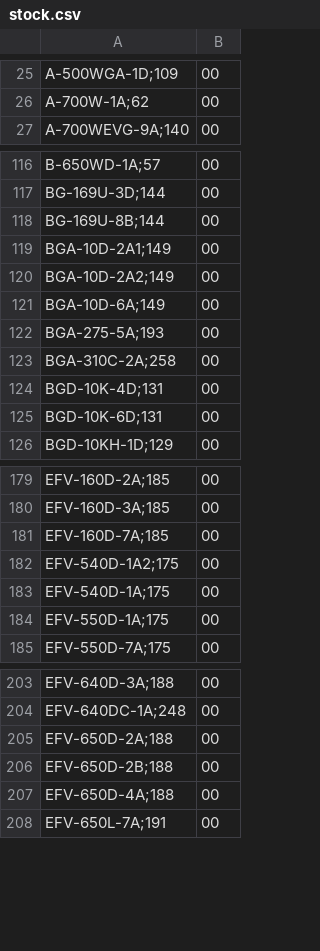
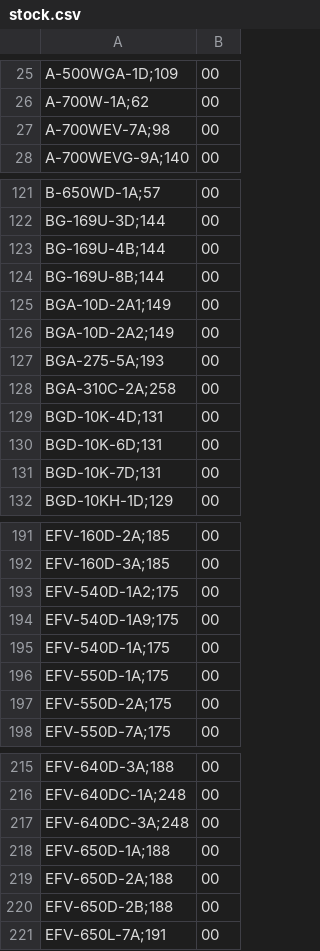
Before and after one commit to DaihatsuHub/CATALOGO-RELOJES-CASIO, a CSV file: stock.csv, drawn as a sheet; only a part is shown, gaps mark what is left out; removed rows and columns are numbered as before the commit, all else as after; the diff covers the shown part only; the diff names each change by its address in the sheet, - before the commit and + after, or states it on an @@ line.

```diff
--- a/stock.csv
+++ b/stock.csv
+row 27: A-700WEV-7A;98 | 00
+row 123: BG-169U-4B;144 | 00
-row 121: BGA-10D-6A;149 | 00
+row 131: BGD-10K-7D;131 | 00
-row 181: EFV-160D-7A;185 | 00
+row 194: EFV-540D-1A9;175 | 00
+row 197: EFV-550D-2A;175 | 00
+row 217: EFV-640DC-3A;248 | 00
+row 218: EFV-650D-1A;188 | 00
-row 207: EFV-650D-4A;188 | 00
```
Also changed, not shown: 54 added rows, 24 removed rows and 5 edited cells elsewhere in this file.
